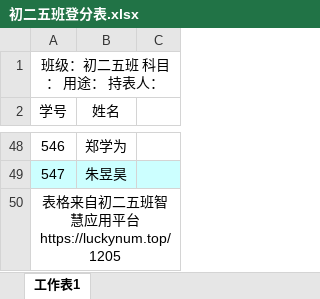
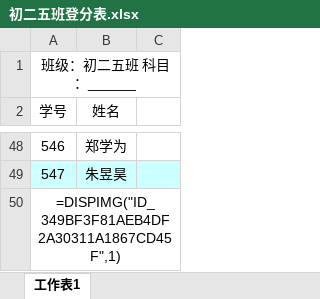
Before and after one commit to bloxorz671/createsoft, an Excel workbook: 初二五班登分表.xlsx, sheet 工作表1, drawn as a sheet; only a part is shown, gaps mark what is left out; values as stored, in another font and other column widths than the file's, no borders; charts and pictures not drawn; ↵ is a line break in a cell; the diff names each change by its address in the sheet, - before the commit and + after, or states it on an @@ line.

Commit message:
上传 初二五班登分表.xlsx

```diff
--- a/初二五班登分表.xlsx (sheet 工作表1)
+++ b/初二五班登分表.xlsx (sheet 工作表1)
-A1 (学号): 班级：初二五班 科目： 用途： 持表人：
+A1 (学号): 班级：初二五班 科目：______
-A50 (学号): 表格来自初二五班智慧应用平台 ↵ https://luckynum.top/1205
+A50 (学号): =DISPIMG("ID_349BF3F81AEB4DF2A30311A1867CD45F",1)
```
Also changed, not shown: charts or pictures.
